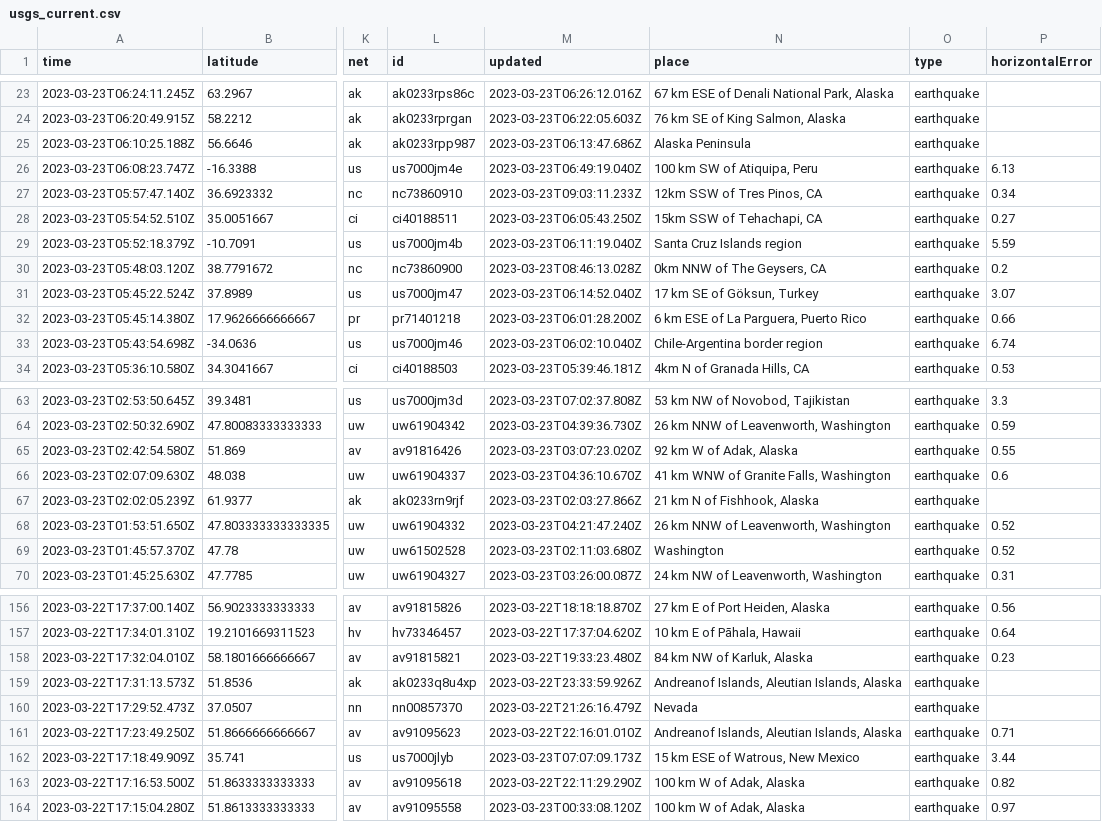
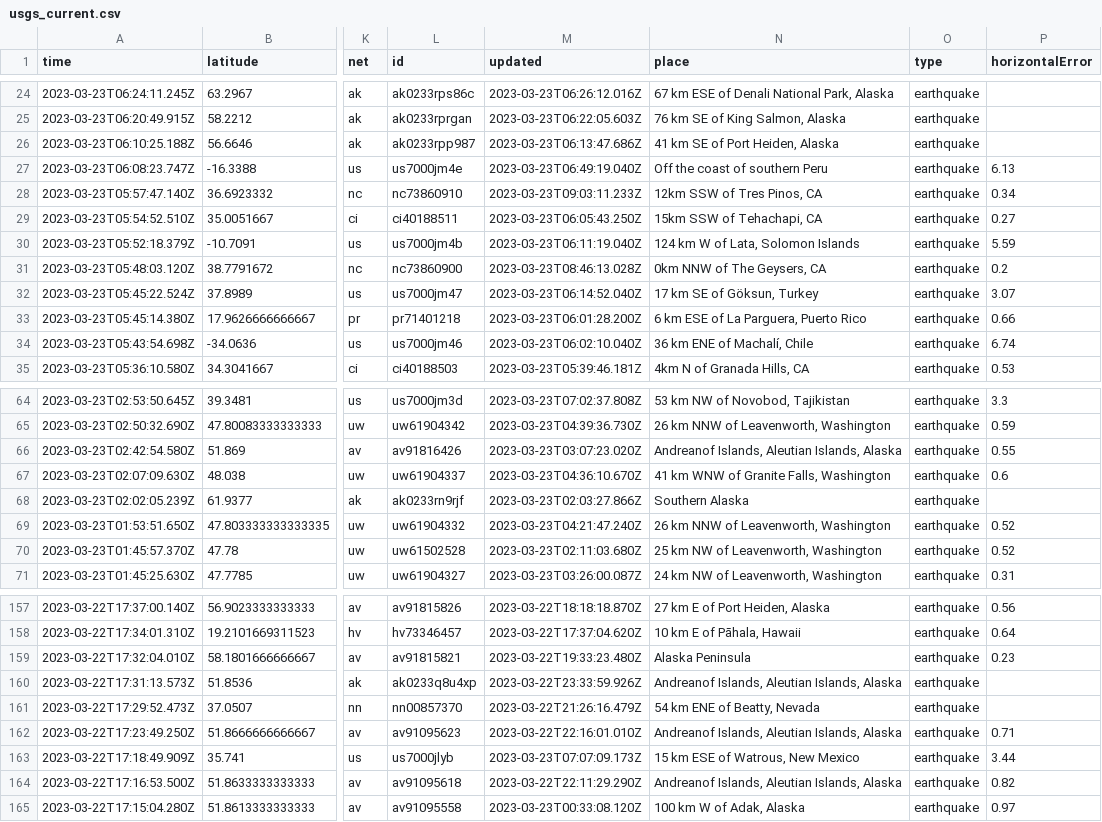
Before and after one commit to rthomasgannett/data-reporter-robot, a CSV file: usgs_current.csv, drawn as a sheet; only a part is shown, gaps mark what is left out; addresses are those after the commit; the diff covers the shown part only; the diff names each change by its address in the sheet, - before the commit and + after, or states it on an @@ line.

```diff
--- a/usgs_current.csv
+++ b/usgs_current.csv
-N26 (place): Alaska Peninsula
+N26 (place): 41 km SE of Port Heiden, Alaska
-N27 (place): 100 km SW of Atiquipa, Peru
+N27 (place): Off the coast of southern Peru
-N30 (place): Santa Cruz Islands region
+N30 (place): 124 km W of Lata, Solomon Islands
-N34 (place): Chile-Argentina border region
+N34 (place): 36 km ENE of Machalí, Chile
-N66 (place): 92 km W of Adak, Alaska
+N66 (place): Andreanof Islands, Aleutian Islands, Alaska
-N68 (place): 21 km N of Fishhook, Alaska
+N68 (place): Southern Alaska
-N70 (place): Washington
+N70 (place): 25 km NW of Leavenworth, Washington
-N159 (place): 84 km NW of Karluk, Alaska
+N159 (place): Alaska Peninsula
-N161 (place): Nevada
+N161 (place): 54 km ENE of Beatty, Nevada
-N164 (place): 100 km W of Adak, Alaska
+N164 (place): Andreanof Islands, Aleutian Islands, Alaska
```
Also changed, not shown: 1 added row and 23 edited cells elsewhere in this file.
